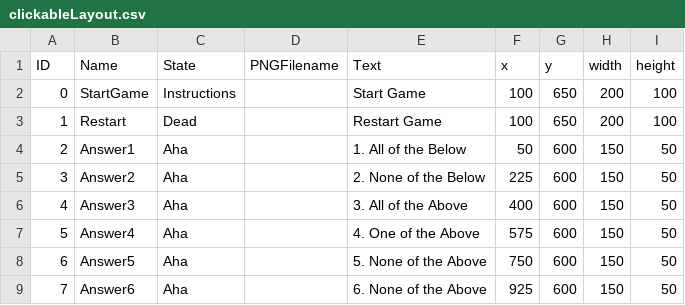
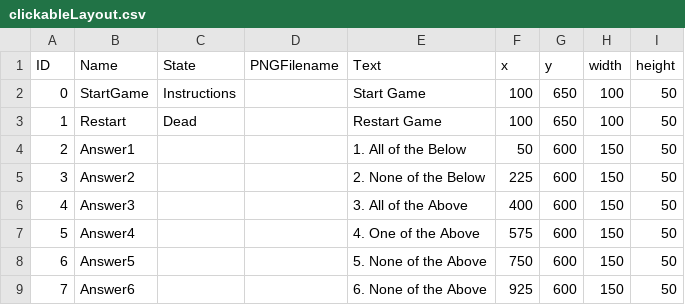
Before and after one commit to scottkildall/p5.2DAdventure, a CSV file: MoodyMazeNPCs/data/clickableLayout.csv, drawn as a sheet.

```diff
--- a/MoodyMazeNPCs/data/clickableLayout.csv
+++ b/MoodyMazeNPCs/data/clickableLayout.csv
@@ -1,9 +1,9 @@
 ID,Name,State,PNGFilename,Text,x,y,width,height
-0,StartGame,Instructions,,Start Game,100,650,200,100
-1,Restart,Dead,,Restart Game,100,650,200,100
-2,Answer1,Aha,,1. All of the Below,50,600,150,50
-3,Answer2,Aha,,2. None of the Below,225,600,150,50
-4,Answer3,Aha,,3. All of the Above,400,600,150,50
-5,Answer4,Aha,,4. One of the Above,575,600,150,50
-6,Answer5,Aha,,5. None of the Above,750,600,150,50
-7,Answer6,Aha,,6. None of the Above,925,600,150,50
+0,StartGame,Instructions,,Start Game,100,650,100,50
+1,Restart,Dead,,Restart Game,100,650,100,50
+2,Answer1,,,1. All of the Below,50,600,150,50
+3,Answer2,,,2. None of the Below,225,600,150,50
+4,Answer3,,,3. All of the Above,400,600,150,50
+5,Answer4,,,4. One of the Above,575,600,150,50
+6,Answer5,,,5. None of the Above,750,600,150,50
+7,Answer6,,,6. None of the Above,925,600,150,50
```
Also changed, not shown: 3 other files.
